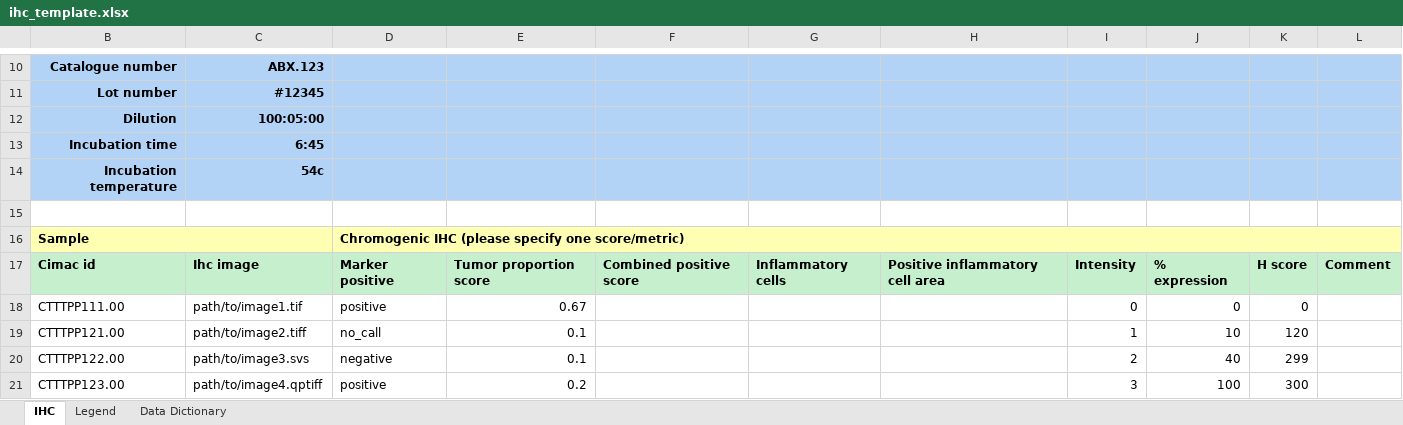
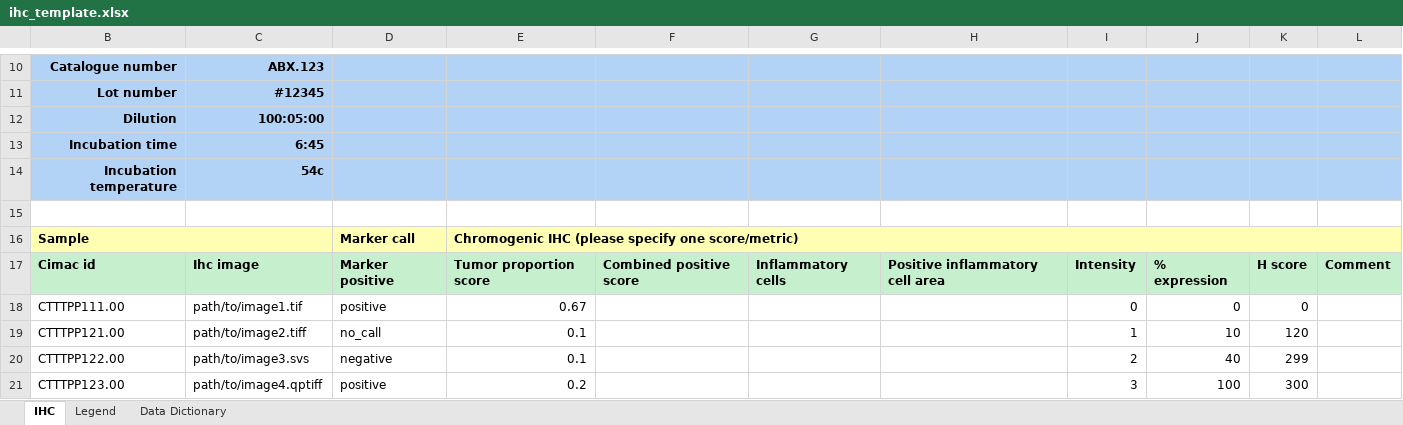
Before and after one commit to CIMAC-CIDC/cidc-schemas, an Excel workbook: template_examples/ihc_template.xlsx, sheet IHC, drawn as a sheet; only a part is shown, gaps mark what is left out; values as stored, in another font and other column widths than the file's, no borders; the diff names each change by its address in the sheet, - before the commit and + after, or states it on an @@ line.

```diff
--- a/template_examples/ihc_template.xlsx (sheet IHC)
+++ b/template_examples/ihc_template.xlsx (sheet IHC)
-D16: Chromogenic IHC (please specify one score/metric)
+D16: Marker call
-D16:L16 merged
-E16: (empty)
+E16: Chromogenic IHC (please specify one score/metric)
+E16:L16 merged
```
Also changed, not shown: 3 other files.
